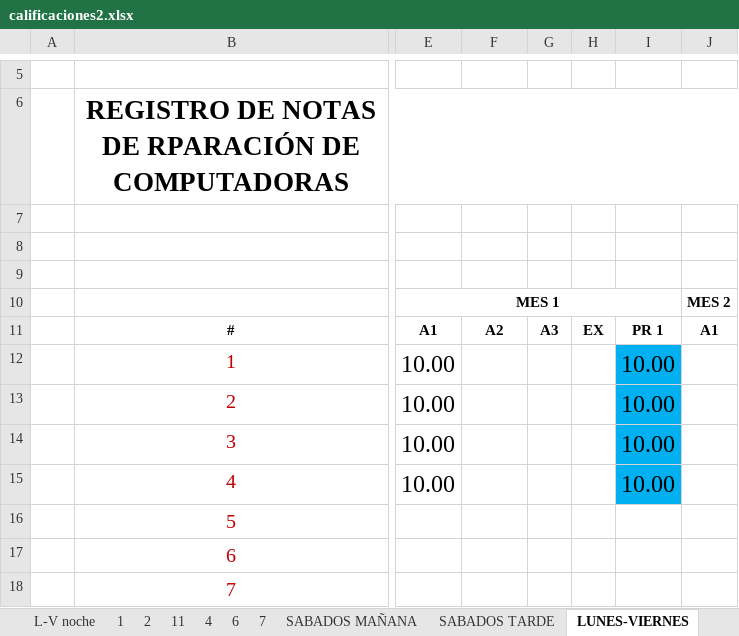
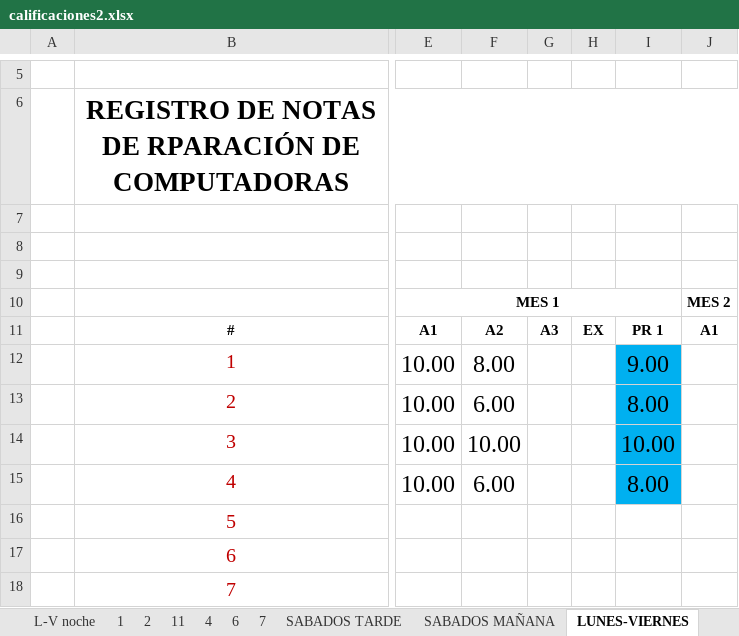
Before and after one commit to franko21/OHM, an Excel workbook: calificaciones2.xlsx, sheet LUNES-VIERNES, drawn as a sheet; only a part is shown, gaps mark what is left out; values as stored, in another font and other column widths than the file's, no borders; charts and pictures and conditional formats not drawn; the diff names each change by its address in the sheet, - before the commit and + after, or states it on an @@ line.

```diff
--- a/calificaciones2.xlsx (sheet LUNES-VIERNES)
+++ b/calificaciones2.xlsx (sheet LUNES-VIERNES)
@@ sheet tab order changed: L-V noche | 1 | 2 | 11 | 4 | 6 | 7 | SABADOS TARDE | SABADOS MAÑANA | LUNES-VIERNES @@
-F12: (empty)
+F12: 8.00
-I12: 10.00
+I12: 9.00
-F13: (empty)
+F13: 6.00
-I13: 10.00
+I13: 8.00
-F14: (empty)
+F14: 10.00
-F15: (empty)
+F15: 6.00
-I15: 10.00
+I15: 8.00
```
